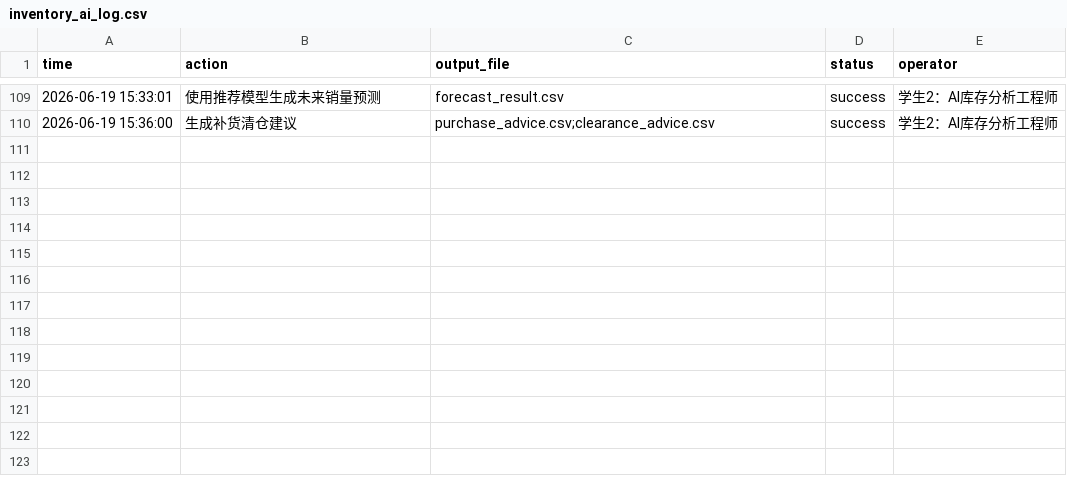
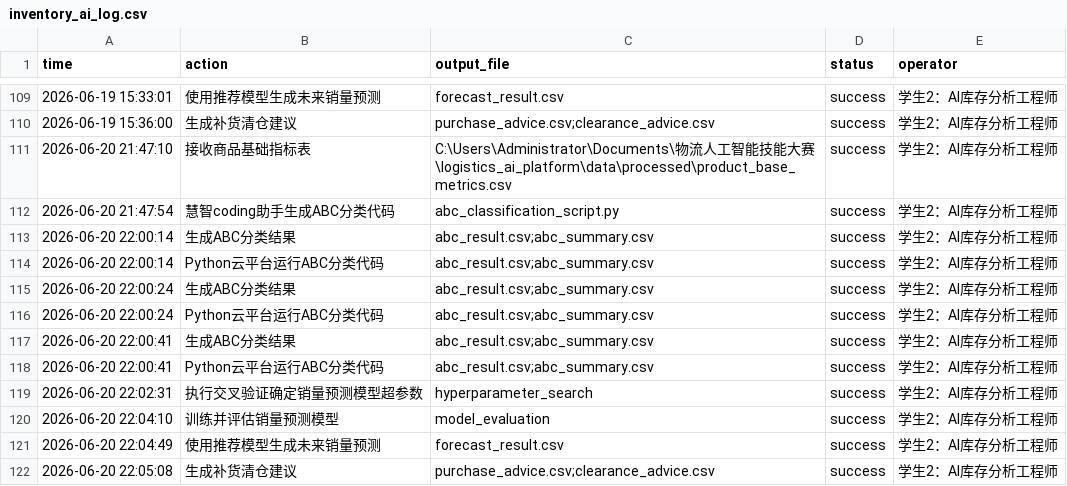
Before and after one commit to obadiahadamzy-hub/logistics, a CSV file: outputs/logs/inventory_ai_log.csv, drawn as a sheet; only a part is shown, gaps mark what is left out.

```diff
--- a/outputs/logs/inventory_ai_log.csv
+++ b/outputs/logs/inventory_ai_log.csv
@@ -110 +110,13 @@
 2026-06-19 15:36:00,生成补货清仓建议,purchase_advice.csv;clearance_advice.csv,success,学生2：AI库存分析工程师
+2026-06-20 21:47:10,接收商品基础指标表,C:\Users\Administrator\Documents\物流人工智能技能大赛\logistics_ai_platform\data\processed\product_base_metrics.csv,success,学生2：AI库存分析工程师
+2026-06-20 21:47:54,慧智coding助手生成ABC分类代码,abc_classification_script.py,success,学生2：AI库存分析工程师
+2026-06-20 22:00:14,生成ABC分类结果,abc_result.csv;abc_summary.csv,success,学生2：AI库存分析工程师
+2026-06-20 22:00:14,Python云平台运行ABC分类代码,abc_result.csv;abc_summary.csv,success,学生2：AI库存分析工程师
+2026-06-20 22:00:24,生成ABC分类结果,abc_result.csv;abc_summary.csv,success,学生2：AI库存分析工程师
+2026-06-20 22:00:24,Python云平台运行ABC分类代码,abc_result.csv;abc_summary.csv,success,学生2：AI库存分析工程师
+2026-06-20 22:00:41,生成ABC分类结果,abc_result.csv;abc_summary.csv,success,学生2：AI库存分析工程师
+2026-06-20 22:00:41,Python云平台运行ABC分类代码,abc_result.csv;abc_summary.csv,success,学生2：AI库存分析工程师
+2026-06-20 22:02:31,执行交叉验证确定销量预测模型超参数,hyperparameter_search,success,学生2：AI库存分析工程师
+2026-06-20 22:04:10,训练并评估销量预测模型,model_evaluation,success,学生2：AI库存分析工程师
+2026-06-20 22:04:49,使用推荐模型生成未来销量预测,forecast_result.csv,success,学生2：AI库存分析工程师
+2026-06-20 22:05:08,生成补货清仓建议,purchase_advice.csv;clearance_advice.csv,success,学生2：AI库存分析工程师
```
Also changed, not shown: data/processed/purchase_advice.csv, outputs/logs/decision_llm_log.csv, 18 other files.
